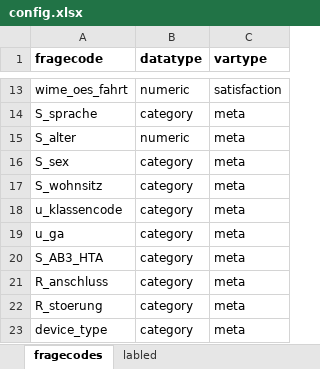
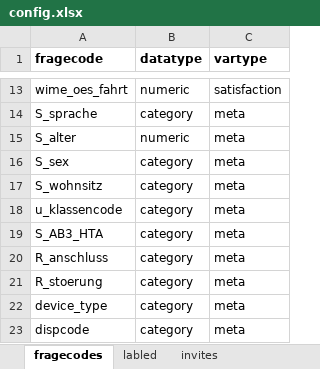
Before and after one commit to Faices/nlp-satisfaction, an Excel workbook: config/config.xlsx, sheet fragecodes, drawn as a sheet; only a part is shown, gaps mark what is left out; the shorter side is filled out with more unchanged rows; values as stored, in another font and other column widths than the file's, no borders; the diff names each change by its address in the sheet, - before the commit and + after, or states it on an @@ line.

```diff
--- a/config/config.xlsx (sheet fragecodes)
+++ b/config/config.xlsx (sheet fragecodes)
+sheet tab: invites
-row 19: u_ga | category | meta
```
Also changed, not shown: 8 other files.
